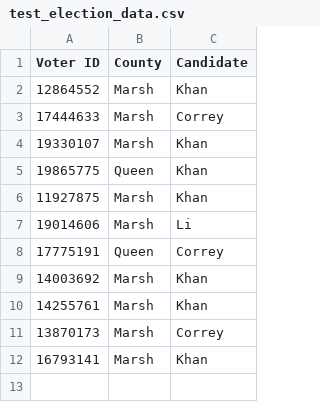
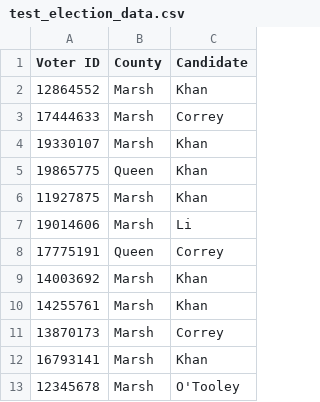
Before and after one commit to MrBadinger/Python-Challenge, a CSV file: PyPoll/Resources/test_election_data.csv, drawn as a sheet; the diff names each change by its address in the sheet, - before the commit and + after, or states it on an @@ line.

```diff
--- a/PyPoll/Resources/test_election_data.csv
+++ b/PyPoll/Resources/test_election_data.csv
+row 13: 12345678 | Marsh | O'Tooley
```
Also changed, not shown: 1 other file.
